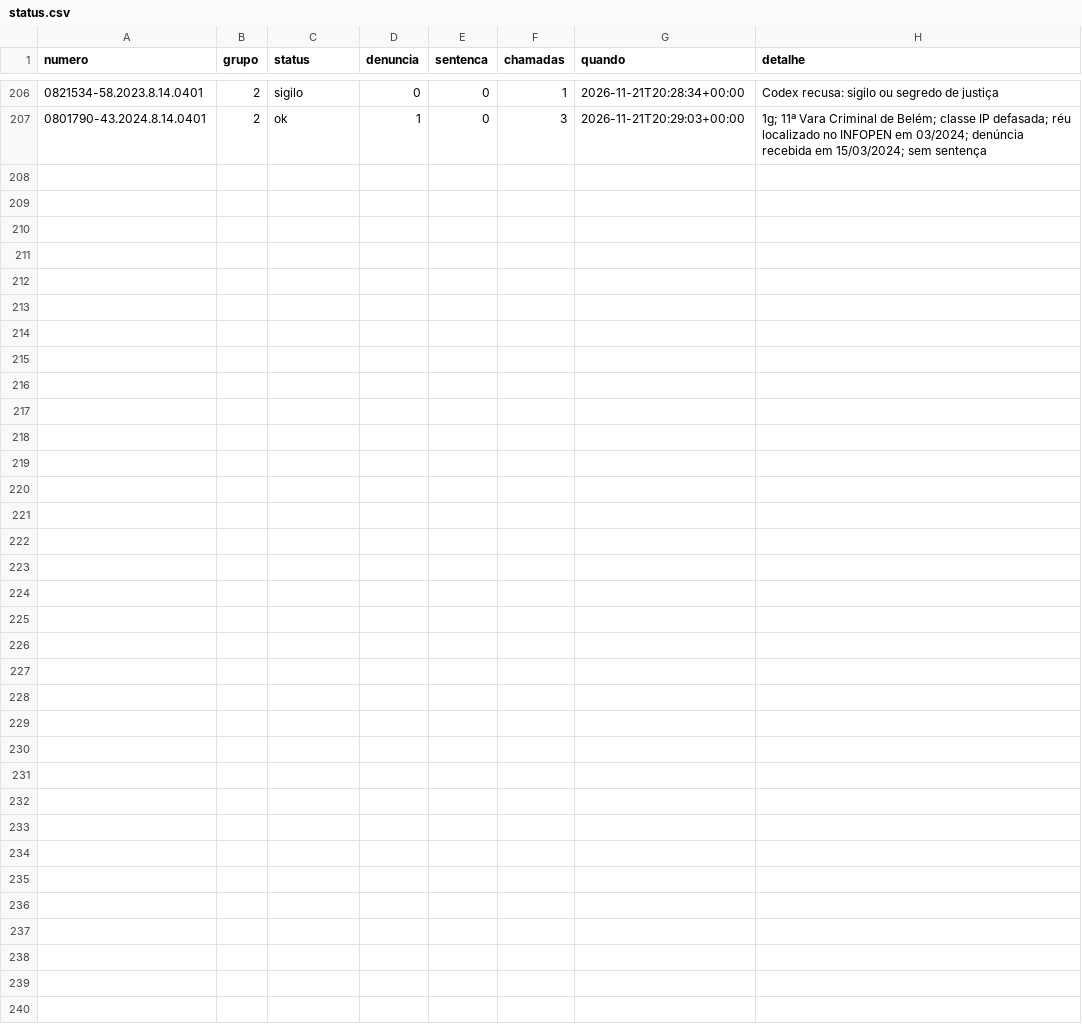
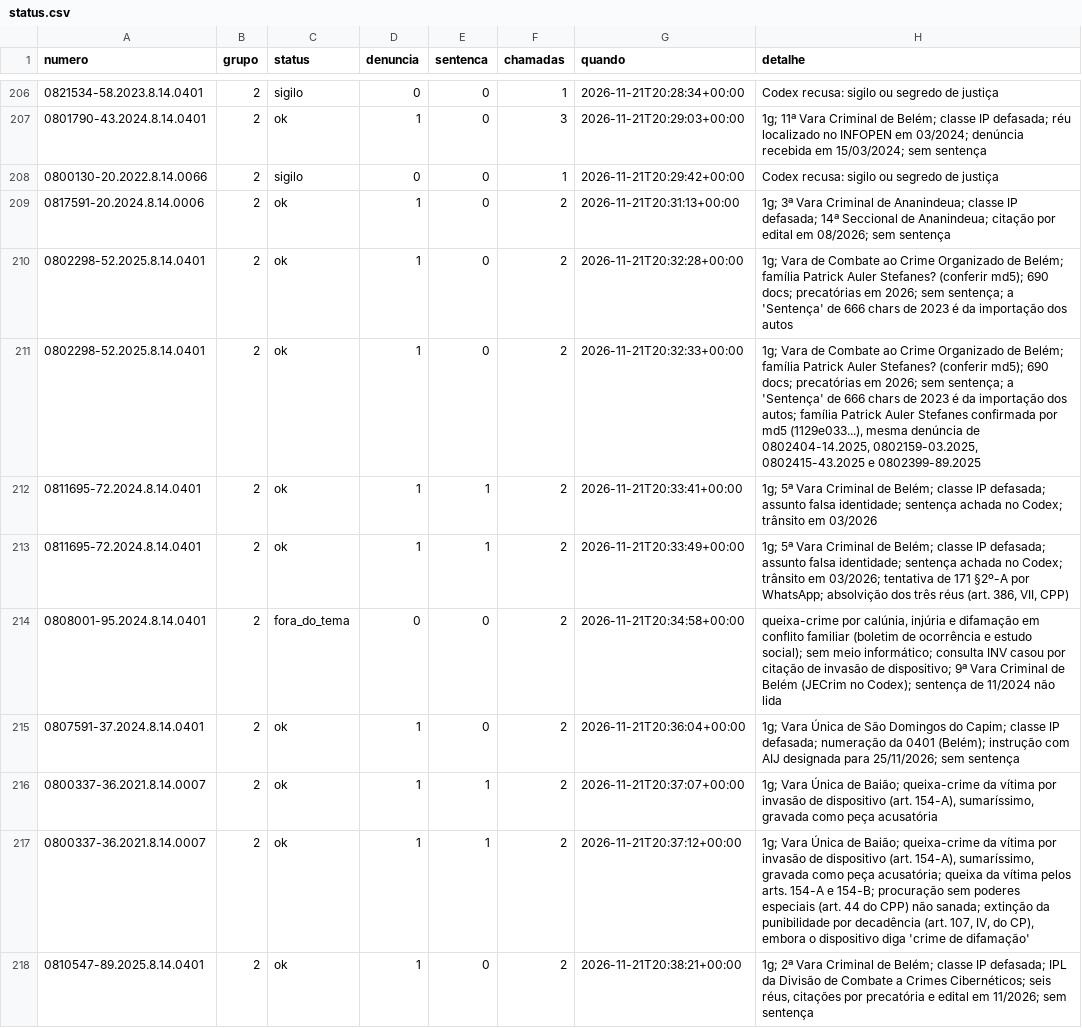
Before and after one commit to pbms01/FGV_TJPA, a CSV file: dados/codex_tjpa/status.csv, drawn as a sheet; only a part is shown, gaps mark what is left out.

```diff
--- a/dados/codex_tjpa/status.csv
+++ b/dados/codex_tjpa/status.csv
@@ -207 +207,12 @@ numero,grupo,status,denuncia,sentenca,chamadas,quando,detalhe
 0801790-43.2024.8.14.0401,2,ok,1,0,3,2026-11-21T20:29:03+00:00,1g; 11ª Vara Criminal de Belém; classe IP defasada; réu localizado no INFOPEN em 03/2024; denúncia recebida em 15/03/2024; sem sentença
+0800130-20.2022.8.14.0066,2,sigilo,0,0,1,2026-11-21T20:29:42+00:00,Codex recusa: sigilo ou segredo de justiça
+0817591-20.2024.8.14.0006,2,ok,1,0,2,2026-11-21T20:31:13+00:00,1g; 3ª Vara Criminal de Ananindeua; classe IP defasada; 14ª Seccional de Ananindeua; citação por edital em 08/2026; sem sentença
+0802298-52.2025.8.14.0401,2,ok,1,0,2,2026-11-21T20:32:28+00:00,1g; Vara de Combate ao Crime Organizado de Belém; família Patrick Auler Stefanes? (conferir md5); 690 docs; precatórias em 2026; sem sentença; a 'Sentença' de 666 chars de 2023 é da importação dos autos
+0802298-52.2025.8.14.0401,2,ok,1,0,2,2026-11-21T20:32:33+00:00,"1g; Vara de Combate ao Crime Organizado de Belém; família Patrick Auler Stefanes? (conferir md5); 690 docs; precatórias em 2026; sem sentença; a 'Sentença' de 666 chars de 2023 é da importação dos autos; família Patrick Auler Stefanes confirmada por md5 (1129e033...), mesma denúncia de 0802404-14.2025, 0802159-03.2025, 0802415-43.2025 e 0802399-89.2025"
+0811695-72.2024.8.14.0401,2,ok,1,1,2,2026-11-21T20:33:41+00:00,1g; 5ª Vara Criminal de Belém; classe IP defasada; assunto falsa identidade; sentença achada no Codex; trânsito em 03/2026
+0811695-72.2024.8.14.0401,2,ok,1,1,2,2026-11-21T20:33:49+00:00,"1g; 5ª Vara Criminal de Belém; classe IP defasada; assunto falsa identidade; sentença achada no Codex; trânsito em 03/2026; tentativa de 171 §2º-A por WhatsApp; absolvição dos três réus (art. 386, VII, CPP)"
+0808001-95.2024.8.14.0401,2,fora_do_tema,0,0,2,2026-11-21T20:34:58+00:00,"queixa-crime por calúnia, injúria e difamação em conflito familiar (boletim de ocorrência e estudo social); sem meio informático; consulta INV casou por citação de invasão de dispositivo; 9ª Vara Criminal de Belém (JECrim no Codex); sentença de 11/2024 não lida"
+0807591-37.2024.8.14.0401,2,ok,1,0,2,2026-11-21T20:36:04+00:00,1g; Vara Única de São Domingos do Capim; classe IP defasada; numeração da 0401 (Belém); instrução com AIJ designada para 25/11/2026; sem sentença
+0800337-36.2021.8.14.0007,2,ok,1,1,2,2026-11-21T20:37:07+00:00,"1g; Vara Única de Baião; queixa-crime da vítima por invasão de dispositivo (art. 154-A), sumaríssimo, gravada como peça acusatória"
+0800337-36.2021.8.14.0007,2,ok,1,1,2,2026-11-21T20:37:12+00:00,"1g; Vara Única de Baião; queixa-crime da vítima por invasão de dispositivo (art. 154-A), sumaríssimo, gravada como peça acusatória; queixa da vítima pelos arts. 154-A e 154-B; procuração sem poderes especiais (art. 44 do CPP) não sanada; extinção da punibilidade por decadência (art. 107, IV, do CP), embora o dispositivo diga 'crime de difamação'"
+0810547-89.2025.8.14.0401,2,ok,1,0,2,2026-11-21T20:38:21+00:00,"1g; 2ª Vara Criminal de Belém; classe IP defasada; IPL da Divisão de Combate a Crimes Cibernéticos; seis réus, citações por precatória e edital em 11/2026; sem sentença"
```
Also changed, not shown: textos/tjpa/manifesto.csv, 8 other files.
